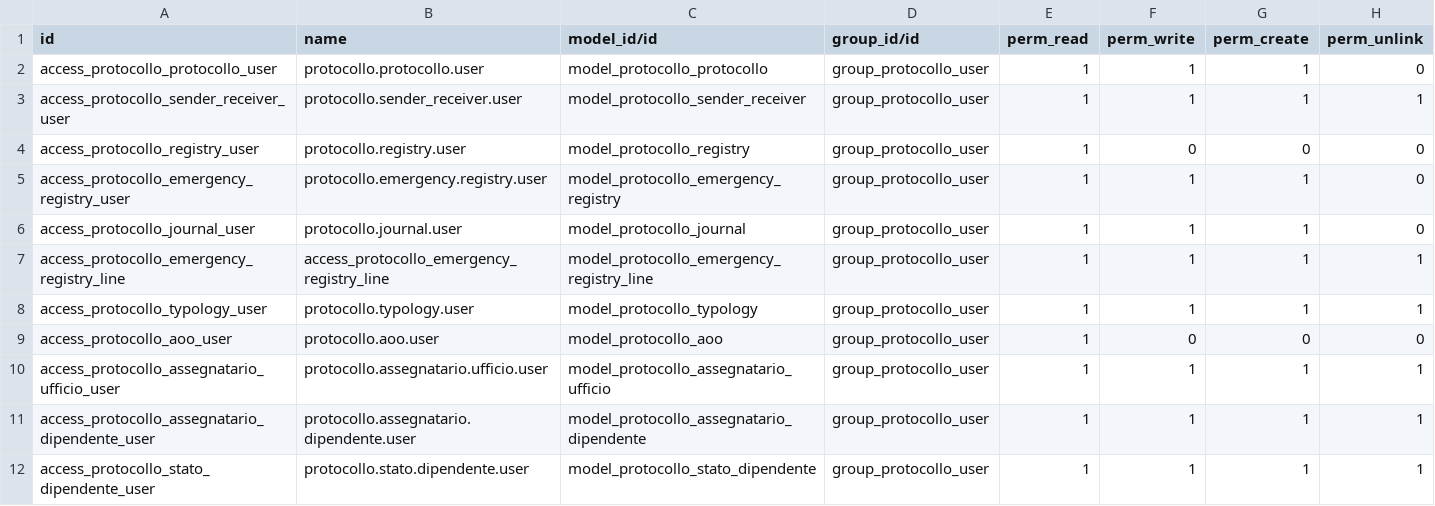
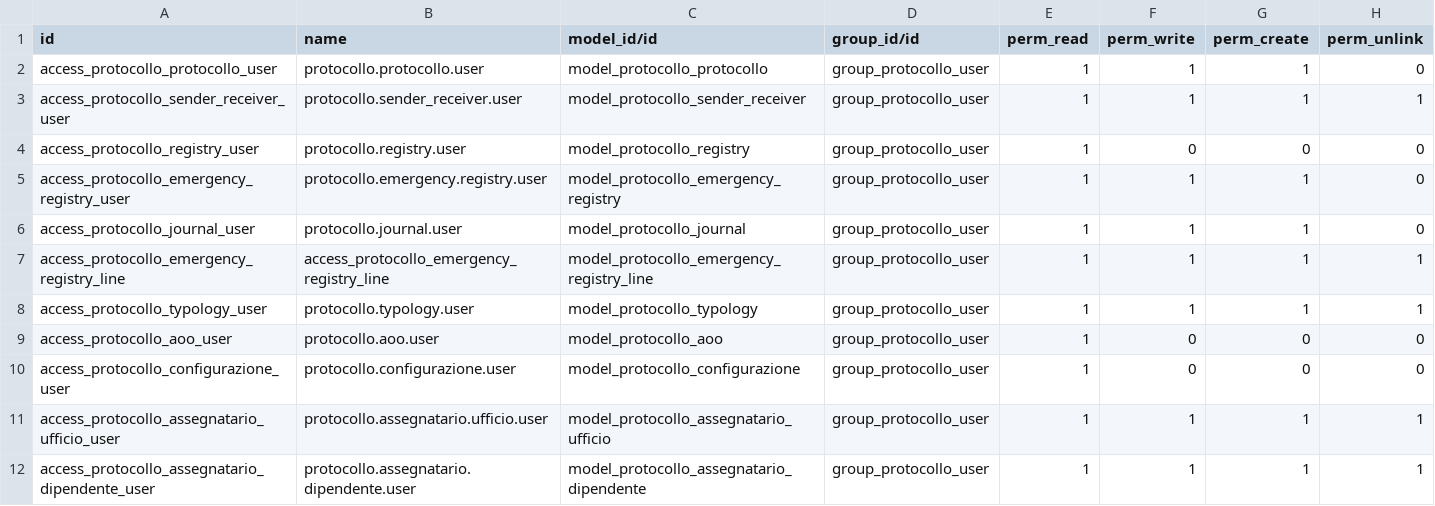
Before and after one commit to seedoo/seedoo-core, a CSV file: core/seedoo_protocollo/security/ir.model.access.csv, drawn as a sheet; only a part is shown; the shorter side is filled out with more unchanged rows; the diff names each change by its address in the sheet, - before the commit and + after, or states it on an @@ line.

```diff
--- a/core/seedoo_protocollo/security/ir.model.access.csv
+++ b/core/seedoo_protocollo/security/ir.model.access.csv
+row 10: access_protocollo_configurazione_user | protocollo.configurazione.user | model_protocollo_configurazione | group_protocollo_user | 1 | 0 | 0 | 0
```
Also changed, not shown: 4 other files.
